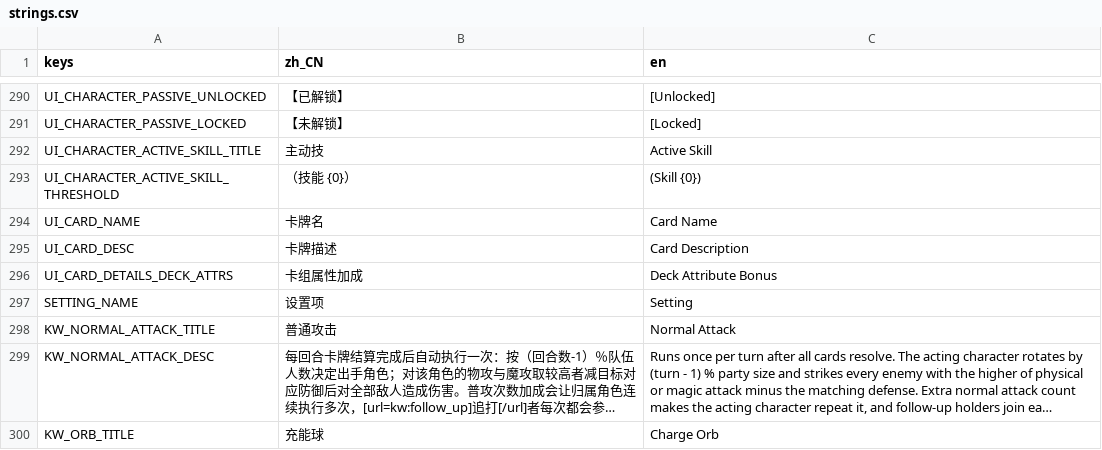
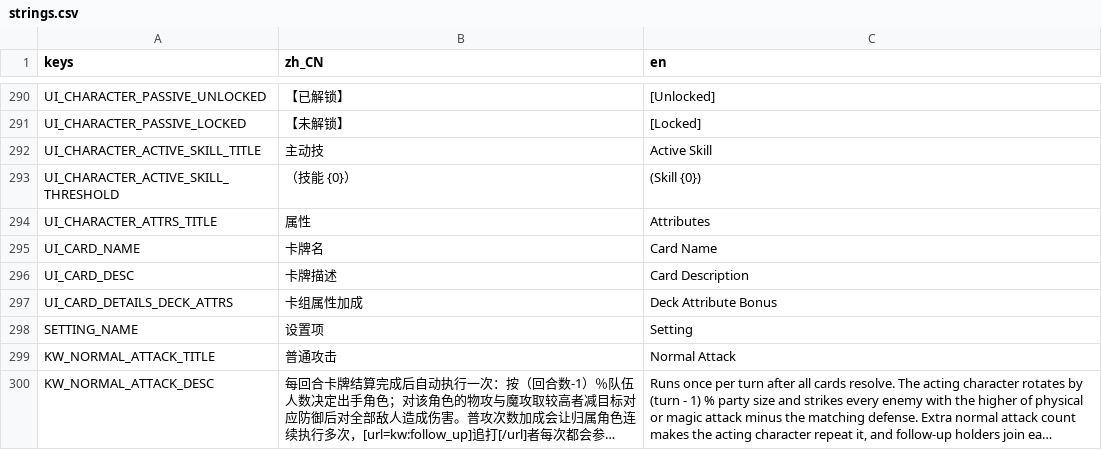
Before and after one commit to Chalux/kemo_card, a CSV file: Resource/Locale/strings.csv, drawn as a sheet; only a part is shown, gaps mark what is left out; the shorter side is filled out with more unchanged rows; long unchanged cells end in ….

Commit message:
队伍编辑右栏预览补主动技 / 潜能被动（技能 → 属性 → 卡组，整列滚动）
- 右栏预览原本只有立绘 / 名字 / 身份行 / 属性 / 卡组缩略，看不到技能。现在预览信息区
  （`InfoScroll` + `InfoBox`）依次给出：**主动技**（`ActiveSkillTextBuilder` 逐档名称 + 门槛 + 描述）、
  **潜能被动**（`PassiveTextBuilder`：门槛 + 解锁状态 + 描述；解锁状态取 `RunTeamEditService.GetPassives`，
  与开战挂载共用同一处，界面不自行推断）、**属性**（`ComputeAttributeMap` + `AttributeLabels`），
  最后是卡组缩略。技能区无内容时整块隐藏，不留空标题。
- 立绘 180 → 150 把高度让给信息区；卡组缩略随信息区一起滚动——1280x720 实测打开即可看全
  「主动技 + 潜能被动」两段，属性 / 卡组向下滚动（此前属性长列表在 ~113px 可视区里会被裁掉）。
- 新增文案键 `UI_CHARACTER_ATTRS_TITLE`（属性 / Attributes）作属性区标题；`.translation` 重新导入。
- 规格 §12.3 右栏预览描述同步。
- 验证：Godot 1280x720 实测导出引用全部解析（MISSING_REFS=[]）、两段技能完整可见、
  右栏最小高度 261 ≤ 660 无溢出；测试 1127 全绿（未加单测：文案口径与解锁判定都在已覆盖的
  builder / service 里，界面只做拼装）。

```diff
--- a/Resource/Locale/strings.csv
+++ b/Resource/Locale/strings.csv
@@ -293,2 +293,3 @@ UI_CHARACTER_ACTIVE_SKILL_TITLE,主动技,Active Skill
 UI_CHARACTER_ACTIVE_SKILL_THRESHOLD,（技能 {0}）, (Skill {0})
+UI_CHARACTER_ATTRS_TITLE,属性,Attributes
 UI_CARD_NAME,卡牌名,Card Name
```
Also changed, not shown: 5 other files.
